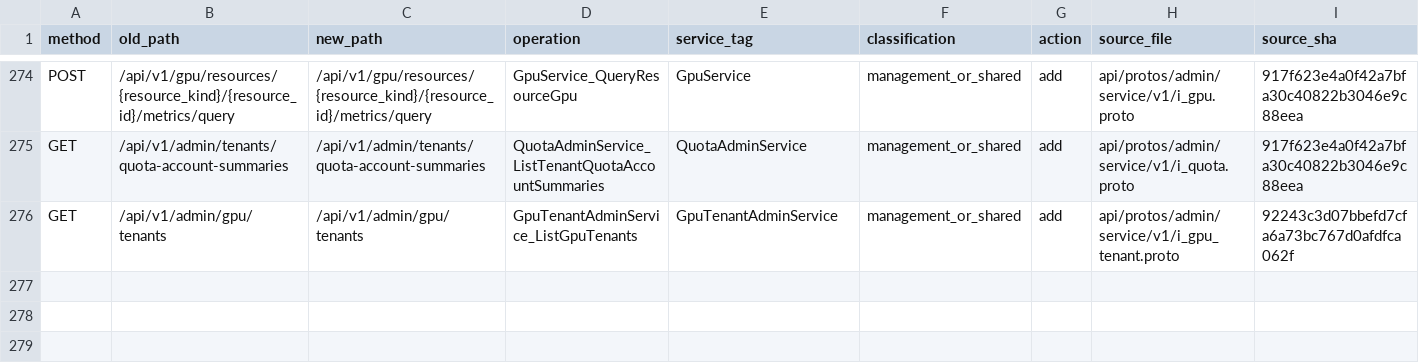
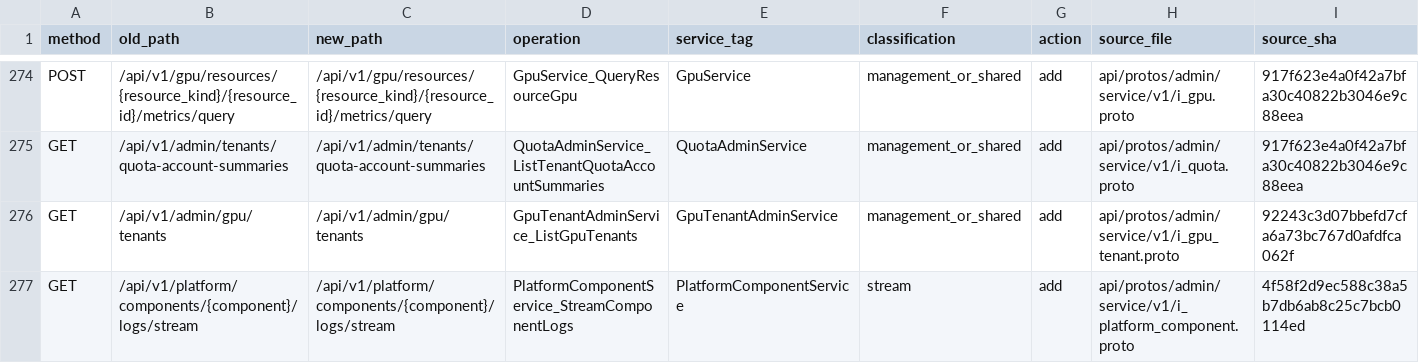
Before and after one commit to djm-afk/ani-governance, a TSV file: docs/plans/gov-auth-session-api-unification/route-map.tsv, drawn as a sheet; only a part is shown, gaps mark what is left out.

```diff
--- a/docs/plans/gov-auth-session-api-unification/route-map.tsv
+++ b/docs/plans/gov-auth-session-api-unification/route-map.tsv
@@ -276 +276,2 @@ GET	/api/v1/admin/tenants/quota-account-summaries	/api/v1/admin/tenants/quota-ac
 GET	/api/v1/admin/gpu/tenants	/api/v1/admin/gpu/tenants	GpuTenantAdminService_ListGpuTenants	GpuTenantAdminService	management_or_shared	add	api/protos/admin/service/v1/i_gpu_tenant.proto	92243c3d07bbefd7cfa6a73bc767d0afdfca062f
+GET	/api/v1/platform/components/{component}/logs/stream	/api/v1/platform/components/{component}/logs/stream	PlatformComponentService_StreamComponentLogs	PlatformComponentService	stream	add	api/protos/admin/service/v1/i_platform_component.proto	4f58f2d9ec588c38a5b7db6ab8c25c7bcb0114ed
```
Also changed, not shown: docs/contracts/permission-code-capability-map.tsv, 47 other files.
